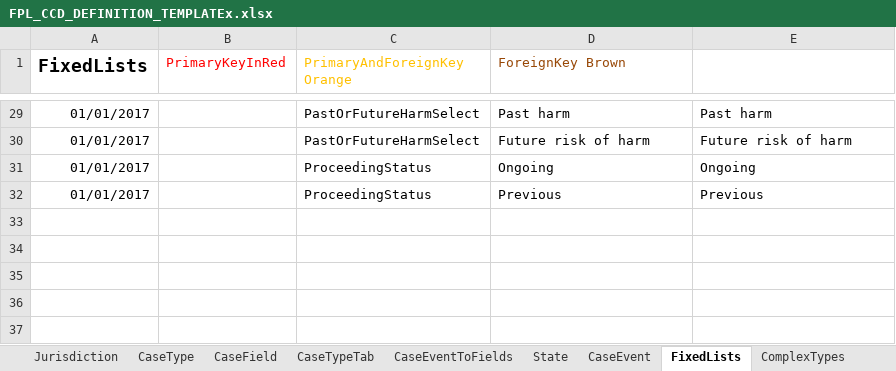
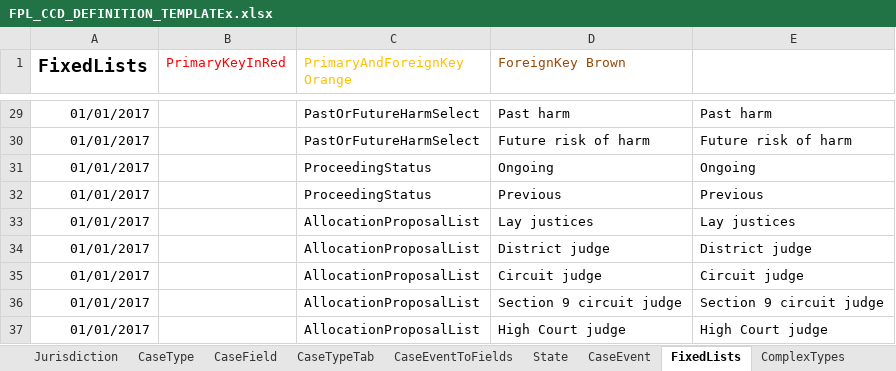
Before and after one commit to hmcts/fpl-ccd-configuration, an Excel workbook: FPL_CCD_DEFINITION_TEMPLATEx.xlsx, sheet FixedLists, drawn as a sheet; only a part is shown, gaps mark what is left out; values as stored, in another font and other column widths than the file's, no borders; charts and pictures not drawn; the diff names each change by its address in the sheet, - before the commit and + after, or states it on an @@ line.

Commit message:
added enter allocation proposal functionality to ccd configuration

```diff
--- a/FPL_CCD_DEFINITION_TEMPLATEx.xlsx (sheet FixedLists)
+++ b/FPL_CCD_DEFINITION_TEMPLATEx.xlsx (sheet FixedLists)
+row 33: 01/01/2017 |  | AllocationProposalList | Lay justices | Lay justices
+row 34: 01/01/2017 |  | AllocationProposalList | District judge | District judge
+row 35: 01/01/2017 |  | AllocationProposalList | Circuit judge | Circuit judge
+row 36: 01/01/2017 |  | AllocationProposalList | Section 9 circuit judge | Section 9 circuit judge
+row 37: 01/01/2017 |  | AllocationProposalList | High Court judge | High Court judge
```
Also changed, not shown: sheet CaseEventToFields, sheet ComplexTypes, sheet CaseField, sheet AuthorisationCaseField, charts or pictures, 6 other files.
